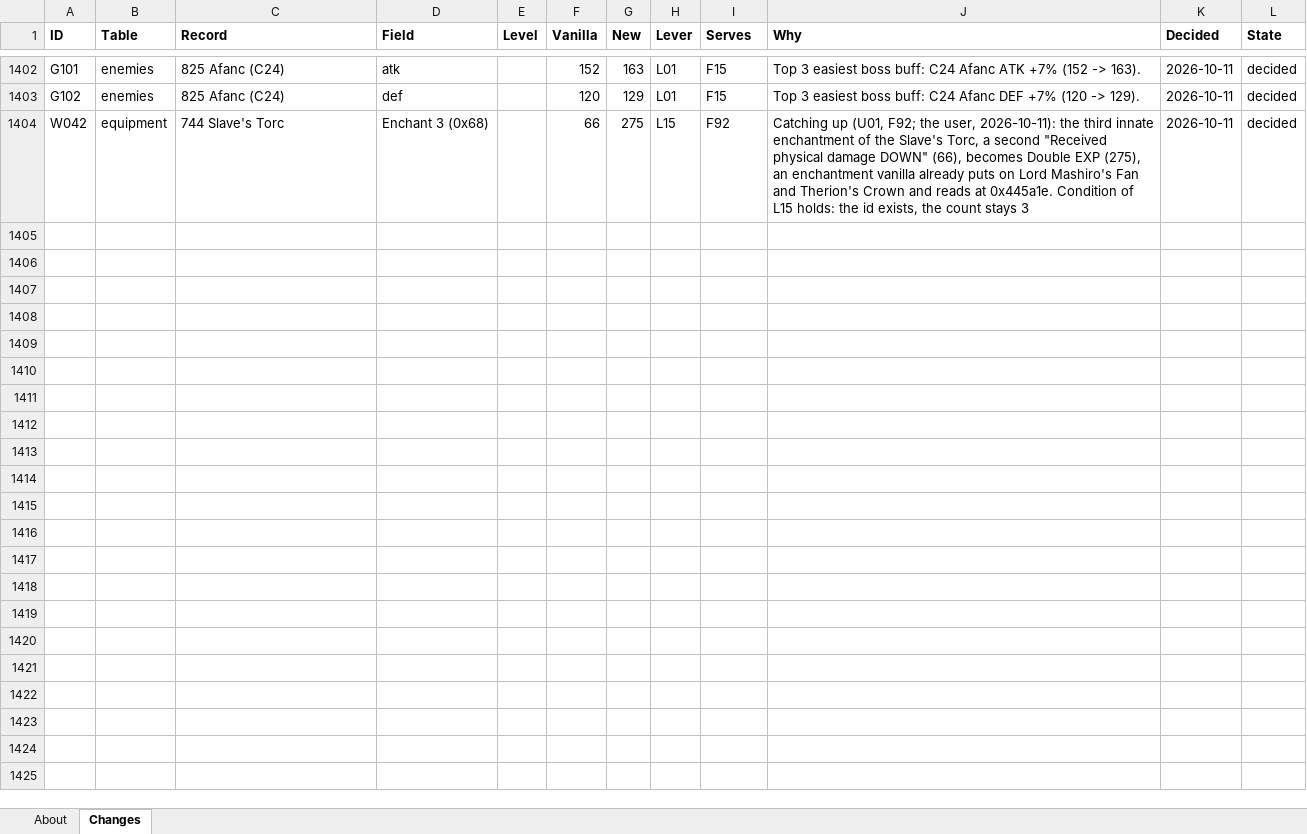
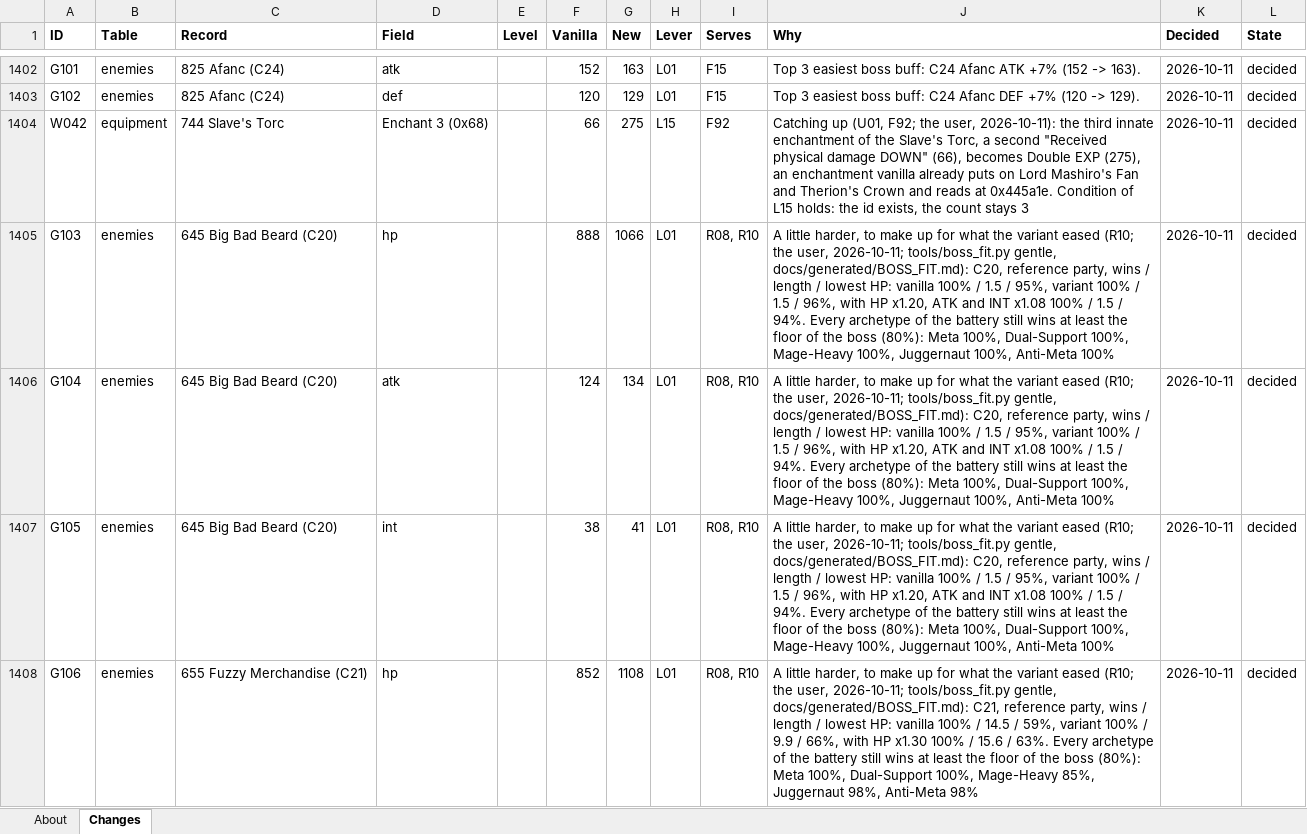
Before and after one commit to Asaad-E/DungeonTravelers_2_2_qol_balance_mod, an Excel workbook: mod_project/data_tables/balance_changes.xlsx, sheet Changes, drawn as a sheet; only a part is shown, gaps mark what is left out; values as stored, in another font and other column widths than the file's, no borders; the diff covers the shown part only; the diff names each change by its address in the sheet, - before the commit and + after, or states it on an @@ line.

Commit message:
balance(bosses): six eased bosses a little harder with every party above
six eased bosses a little harder with every party above its floor; the
battery at 100 battles

Bosses (rows G103 - G115, tools/boss_fit.py gentle,
docs/generated/BOSS_FIT.md) - The eleven bosses the curve marked easier
(C29 left out: the model does not play it as the guide describes) were
tried with HP x1.1 to x1.3 and ATK and INT x1.08 at most. A factor was
kept only while every archetype of the battery still wins at least the
floor of the boss (80% easy, 50% normal, 20% hard) and no figure of the
reference party passes vanilla. - Kept: C20 HP x1.20 and ATK, INT x1.08;
C21, C31, C34 HP x1.30; C28, C30 HP x1.10. - Left alone, an archetype
being below its floor before any change: C32, C37, C38, P24; C26, where
any factor takes Anti-Meta below 80%. - G008, G009, G011, G012 dropped:
ATK and INT x1.16 on Michelle and Beatrice had Mage-Heavy at 72% against
84% in vanilla; without them 91%. - docs/generated/DIFFICULTY_CURVE.md:
37 of 44 within the windows of vanilla, 7 easier, 0 harder (it was 32
and 12).

Battery (docs/generated/PARTY_BATTERY.md) - Seven parties, seventeen
bosses, 100 battles a cell, full parties sharing one bag. Archetype and
boss pairs at or above the floor: 61 of 85 in vanilla, 71 of 85 on the
variant. - "only" replays the bosses a change touched, in the battery
and in the gentle fit. - The six earlier battery documents, which
disagreed with one another, and the generator of two of them are
removed.

the project instructions: the two commands; 202 tests.

```diff
--- a/mod_project/data_tables/balance_changes.xlsx (sheet Changes)
+++ b/mod_project/data_tables/balance_changes.xlsx (sheet Changes)
+row 1405: G103 | enemies | 645 Big Bad Beard (C20) | hp |  | 888 | 1066 | L01 | R08, R10 | A little harder, to make up for what the variant eased (R10; the user, 2026-10-11; tools/boss_fit.py gentle, docs/generated/BOSS_FIT.md): C20, reference party, wins / length / lowest HP: vanilla 100% / 1.5 / 95%, variant 100% / 1.5 / 96%, with HP x1.20, ATK and INT x1.08 100% / 1.5 / 94%. Every archetype of the battery still wins at least the floor of the boss (80%): Meta 100%, Dual-Support 100%, Mage-Heavy 100%, Juggernaut 100%, Anti-Meta 100% | 2026-10-11 | decided
+row 1406: G104 | enemies | 645 Big Bad Beard (C20) | atk |  | 124 | 134 | L01 | R08, R10 | A little harder, to make up for what the variant eased (R10; the user, 2026-10-11; tools/boss_fit.py gentle, docs/generated/BOSS_FIT.md): C20, reference party, wins / length / lowest HP: vanilla 100% / 1.5 / 95%, variant 100% / 1.5 / 96%, with HP x1.20, ATK and INT x1.08 100% / 1.5 / 94%. Every archetype of the battery still wins at least the floor of the boss (80%): Meta 100%, Dual-Support 100%, Mage-Heavy 100%, Juggernaut 100%, Anti-Meta 100% | 2026-10-11 | decided
+row 1407: G105 | enemies | 645 Big Bad Beard (C20) | int |  | 38 | 41 | L01 | R08, R10 | A little harder, to make up for what the variant eased (R10; the user, 2026-10-11; tools/boss_fit.py gentle, docs/generated/BOSS_FIT.md): C20, reference party, wins / length / lowest HP: vanilla 100% / 1.5 / 95%, variant 100% / 1.5 / 96%, with HP x1.20, ATK and INT x1.08 100% / 1.5 / 94%. Every archetype of the battery still wins at least the floor of the boss (80%): Meta 100%, Dual-Support 100%, Mage-Heavy 100%, Juggernaut 100%, Anti-Meta 100% | 2026-10-11 | decided
+row 1408: G106 | enemies | 655 Fuzzy Merchandise (C21) | hp |  | 852 | 1108 | L01 | R08, R10 | A little harder, to make up for what the variant eased (R10; the user, 2026-10-11; tools/boss_fit.py gentle, docs/generated/BOSS_FIT.md): C21, reference party, wins / length / lowest HP: vanilla 100% / 14.5 / 59%, variant 100% / 9.9 / 66%, with HP x1.30 100% / 15.6 / 63%. Every archetype of the battery still wins at least the floor of the boss (80%): Meta 100%, Dual-Support 100%, Mage-Heavy 85%, Juggernaut 98%, Anti-Meta 98% | 2026-10-11 | decided
```
Also changed, not shown: 9 added rows and 8 edited cells elsewhere in this sheet, 52 other files.
